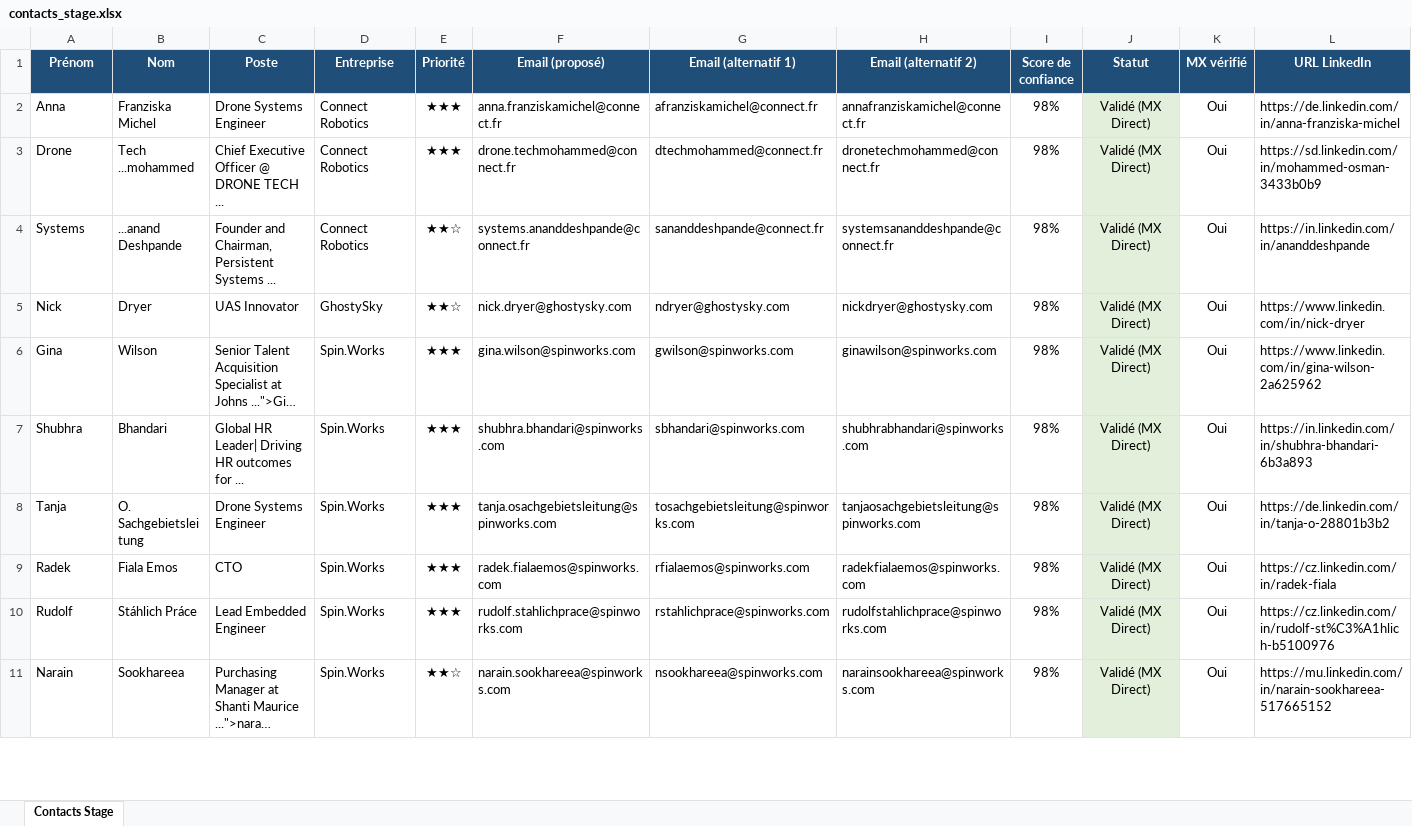
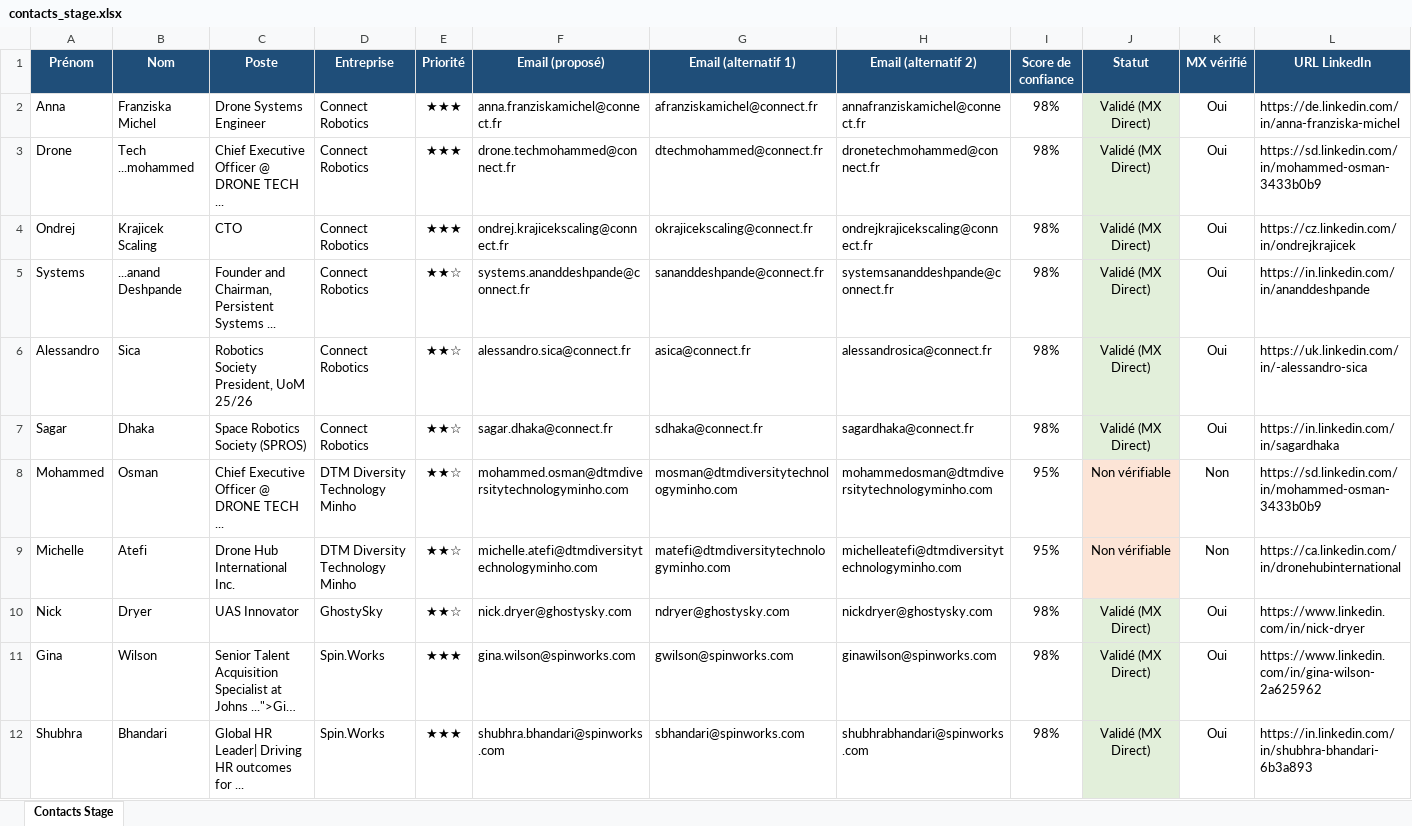
Before and after one commit to medhsiny2003/linkedin-prospector, an Excel workbook: data/contacts_stage.xlsx, sheet Contacts Stage, drawn as a sheet; only a part is shown; the shorter side is filled out with more unchanged rows; long unchanged cells end in …; values as stored, in another font and other column widths than the file's, no borders; rows hold the shown columns only; the diff names each change by its address in the sheet, - before the commit and + after, or states it on an @@ line.

```diff
--- a/data/contacts_stage.xlsx (sheet Contacts Stage)
+++ b/data/contacts_stage.xlsx (sheet Contacts Stage)
+row 4: Ondrej | Krajicek Scaling | CTO | Connect Robotics | ★★★ | ondrej.krajicekscaling@connect.fr | okrajicekscaling@connect.fr | ondrejkrajicekscaling@connect.fr | 98% | Validé (MX Direct) | Oui | https://cz.linkedin.com/in/ondrejkrajicek
+row 6: Alessandro | Sica | Robotics Society President, UoM 25/26 | Connect Robotics | ★★☆ | alessandro.sica@connect.fr | asica@connect.fr | alessandrosica@connect.fr | 98% | Validé (MX Direct) | Oui | https://uk.linkedin.com/in/-alessandro-sica
+row 7: Sagar | Dhaka | Space Robotics Society (SPROS) | Connect Robotics | ★★☆ | sagar.dhaka@connect.fr | sdhaka@connect.fr | sagardhaka@connect.fr | 98% | Validé (MX Direct) | Oui | https://in.linkedin.com/in/sagardhaka
+row 8: Mohammed | Osman | Chief Executive Officer @ DRONE TECH ... | DTM Diversity Technology Minho | ★★☆ | mohammed.osman@dtmdiversitytechnologyminho.com | mosman@dtmdiversitytechnologyminho.com | mohammedosman@dtmdiversitytechnologyminho.com | 95% | Non vérifiable | Non | https://sd.linkedin.com/in/mohammed-osman-3433b0b9
+row 9: Michelle | Atefi | Drone Hub International Inc. | DTM Diversity Technology Minho | ★★☆ | michelle.atefi@dtmdiversitytechnologyminho.com | matefi@dtmdiversitytechnologyminho.com | michelleatefi@dtmdiversitytechnologyminho.com | 95% | Non vérifiable | Non | https://ca.linkedin.com/in/dronehubinternational
```
Also changed, not shown: 2 other files.
